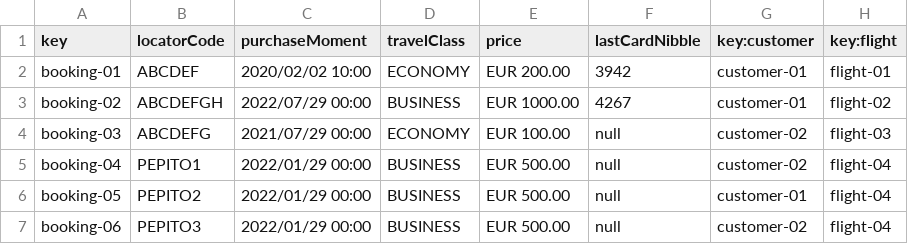
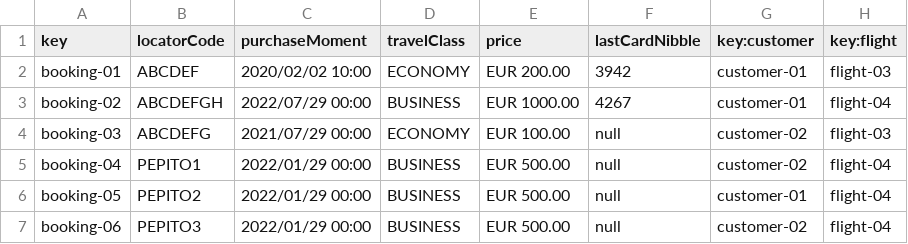
Before and after one commit to Manuelgithuv/Acme-ANS-C2, a CSV file: src/main/resources/WEB-INF/data/sample-01/booking.csv, drawn as a sheet.

```diff
--- a/src/main/resources/WEB-INF/data/sample-01/booking.csv
+++ b/src/main/resources/WEB-INF/data/sample-01/booking.csv
@@ -1,4 +1,4 @@
 key,locatorCode,purchaseMoment,travelClass,price,lastCardNibble,key:customer,key:flight
-booking-01,ABCDEF,2020/02/02 10:00,ECONOMY,EUR 200.00,3942,customer-01,flight-01
-booking-02,ABCDEFGH,2022/07/29 00:00,BUSINESS,EUR 1000.00,4267,customer-01,flight-02
+booking-01,ABCDEF,2020/02/02 10:00,ECONOMY,EUR 200.00,3942,customer-01,flight-03
+booking-02,ABCDEFGH,2022/07/29 00:00,BUSINESS,EUR 1000.00,4267,customer-01,flight-04
 booking-03,ABCDEFG,2021/07/29 00:00,ECONOMY,EUR 100.00,null,customer-02,flight-03
```
Also changed, not shown: 41 other files.
